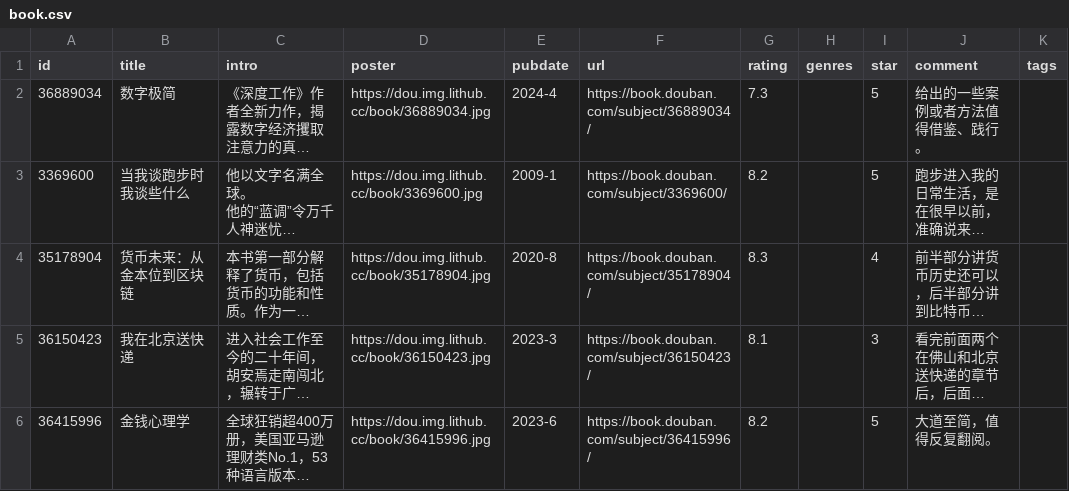
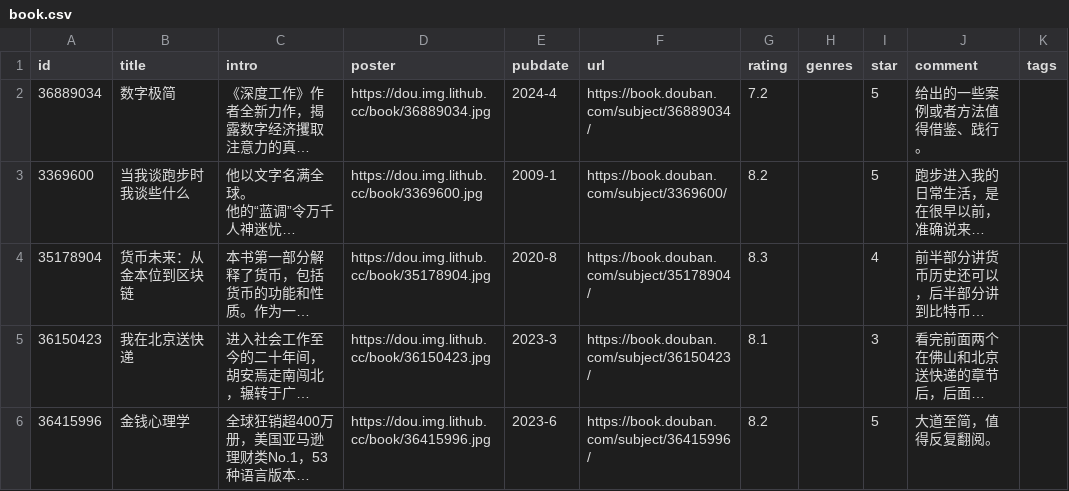
Before and after one commit to cosine00/Hug00, a CSV file: data/douban/book.csv, drawn as a sheet; only a part is shown; long unchanged cells end in …; the diff names each change by its address in the sheet, - before the commit and + after, or states it on an @@ line.

```diff
--- a/data/douban/book.csv
+++ b/data/douban/book.csv
-G2 (rating): 7.3
+G2 (rating): 7.2
```
Also changed, not shown: data/douban/movie.csv.
